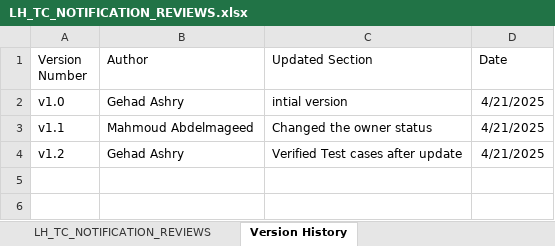
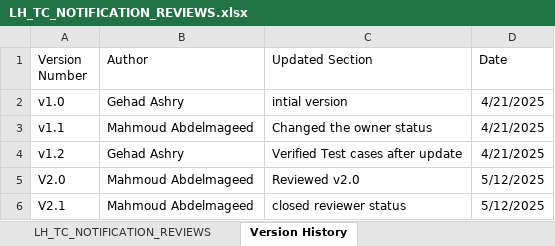
Before and after one commit to EmanAbusalim/Group-3-Learning-hub, an Excel workbook: LH_REVIEWS/LH_TC_NOTIFICATION_REVIEWS.xlsx, sheet Version History, drawn as a sheet; values as stored, in another font and other column widths than the file's, no borders; table styles not drawn; the diff names each change by its address in the sheet, - before the commit and + after, or states it on an @@ line.

Commit message:
v2.1 reviewed and closed reviewer verification for notification testcases
LH_TC_NOTIFICATION_REVIEW

```diff
--- a/LH_REVIEWS/LH_TC_NOTIFICATION_REVIEWS.xlsx (sheet Version History)
+++ b/LH_REVIEWS/LH_TC_NOTIFICATION_REVIEWS.xlsx (sheet Version History)
+row 5: V2.0 | Mahmoud Abdelmageed | Reviewed v2.0 | 5/12/2025
+row 6: V2.1 | Mahmoud Abdelmageed | closed reviewer status | 5/12/2025
```
Also changed, not shown: sheet LH_TC_NOTIFICATION_REVIEWS.
